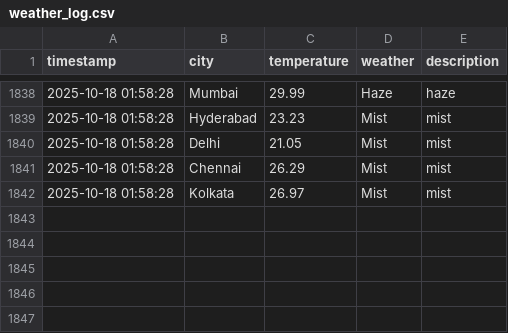
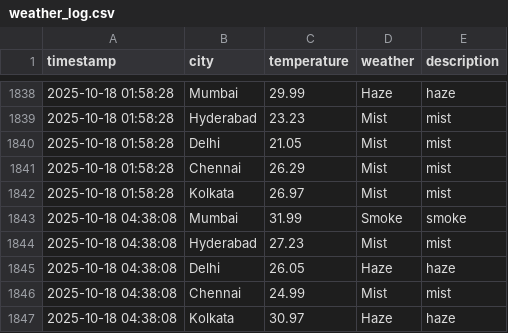
Before and after one commit to Harsh-KH-6/weather-tracking-automation, a CSV file: weather_log.csv, drawn as a sheet; only a part is shown, gaps mark what is left out.

Commit message:
🌤️ Weather Update - 2025-10-18 04:38:08 UTC
Automated weather data collection for Indian cities:
- Mumbai, Hyderabad, Delhi, Chennai, Kolkata

This commit updates the weather_log.csv file with current weather conditions.
Generated by GitHub Actions workflow.

```diff
--- a/weather_log.csv
+++ b/weather_log.csv
@@ -1842 +1842,6 @@ timestamp,city,temperature,weather,description
 2025-10-18 01:58:28,Kolkata,26.97,Mist,mist
+2025-10-18 04:38:08,Mumbai,31.99,Smoke,smoke
+2025-10-18 04:38:08,Hyderabad,27.23,Mist,mist
+2025-10-18 04:38:08,Delhi,26.05,Haze,haze
+2025-10-18 04:38:08,Chennai,24.99,Mist,mist
+2025-10-18 04:38:08,Kolkata,30.97,Haze,haze
```
